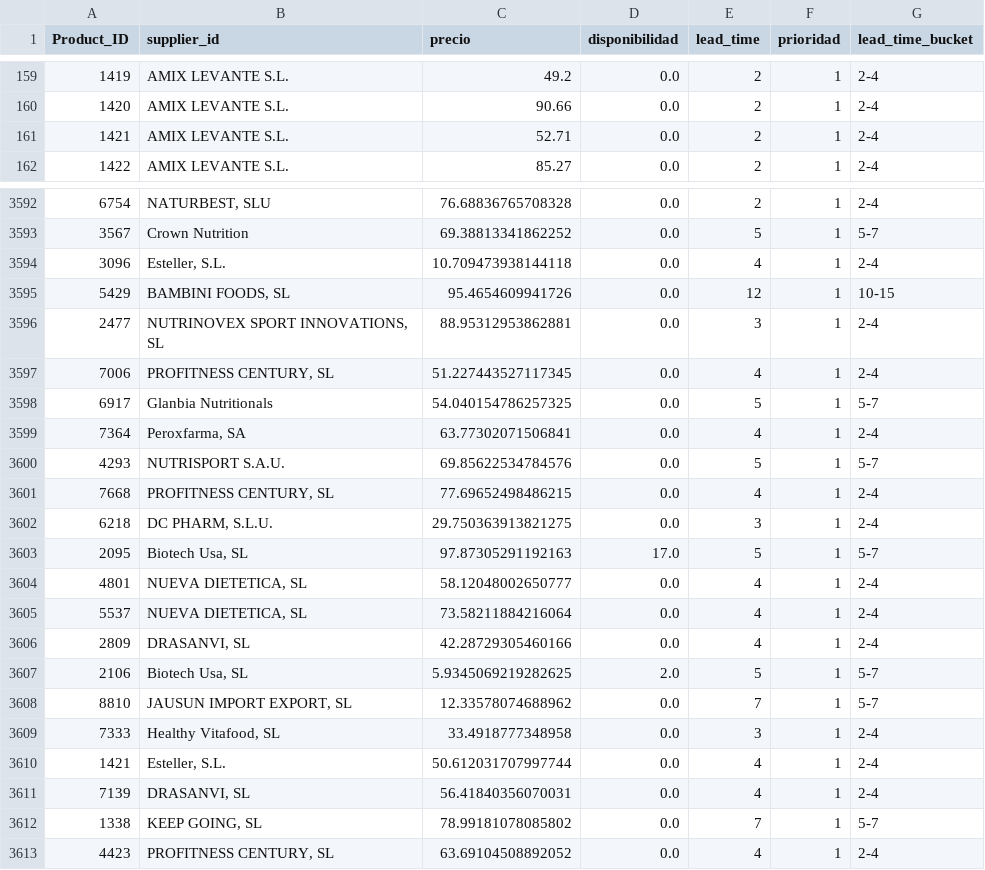
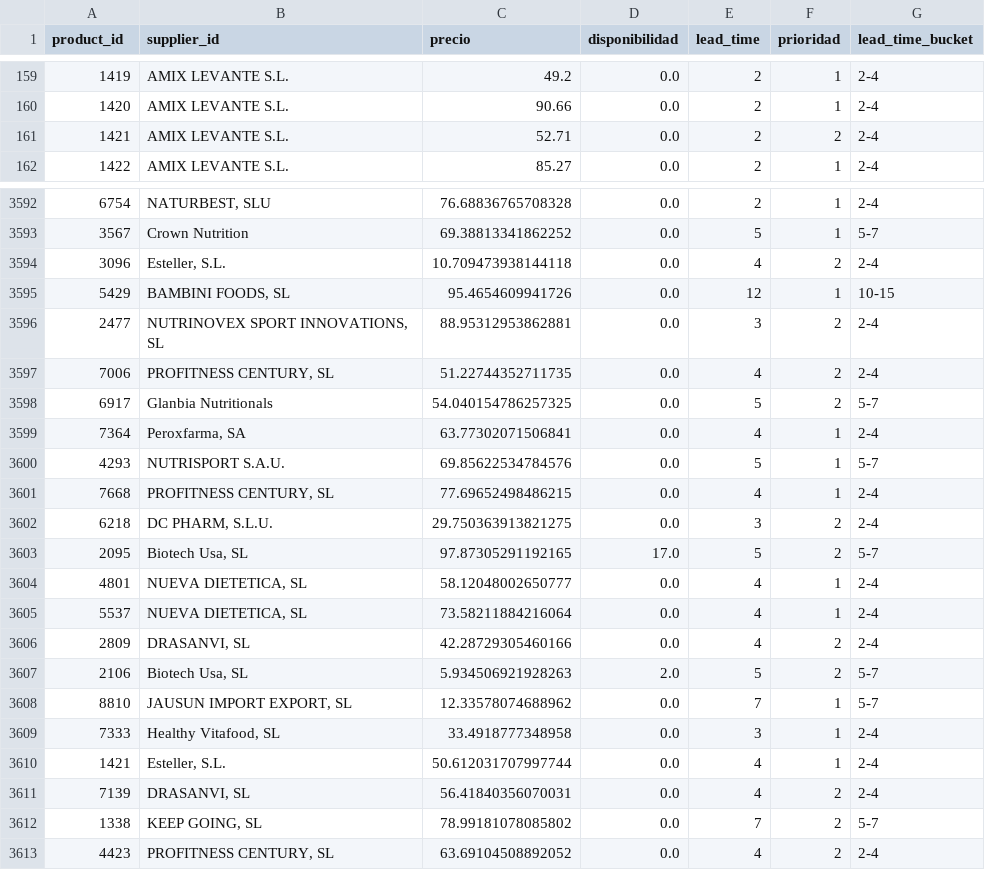
Before and after one commit to CrisRodFer/PFM2_Asistente_Compras_Inteligente, a CSV file: data/clean/supplier_catalog_multi.csv, drawn as a sheet; only a part is shown, gaps mark what is left out; the diff covers the shown part only.

```diff
--- a/data/clean/supplier_catalog_multi.csv
+++ b/data/clean/supplier_catalog_multi.csv
@@ -1 +1 @@
-Product_ID,supplier_id,precio,disponibilidad,lead_time,prioridad,lead_time_bucket
+product_id,supplier_id,precio,disponibilidad,lead_time,prioridad,lead_time_bucket
@@ -160,3 +160,3 @@
 1420,AMIX LEVANTE S.L.,90.66,0.0,2,1,2-4
-1421,AMIX LEVANTE S.L.,52.71,0.0,2,1,2-4
+1421,AMIX LEVANTE S.L.,52.71,0.0,2,2,2-4
 1422,AMIX LEVANTE S.L.,85.27,0.0,2,1,2-4
@@ -3593,7 +3593,7 @@
 3567,Crown Nutrition,69.38813341862252,0.0,5,1,5-7
-3096,"Esteller, S.L.",10.709473938144118,0.0,4,1,2-4
+3096,"Esteller, S.L.",10.709473938144118,0.0,4,2,2-4
 5429,"BAMBINI FOODS, SL",95.4654609941726,0.0,12,1,10-15
-2477,"NUTRINOVEX SPORT INNOVATIONS, SL",88.95312953862881,0.0,3,1,2-4
-7006,"PROFITNESS CENTURY, SL",51.227443527117345,0.0,4,1,2-4
-6917,Glanbia Nutritionals,54.040154786257325,0.0,5,1,5-7
+2477,"NUTRINOVEX SPORT INNOVATIONS, SL",88.95312953862881,0.0,3,2,2-4
+7006,"PROFITNESS CENTURY, SL",51.22744352711735,0.0,4,2,2-4
+6917,Glanbia Nutritionals,54.040154786257325,0.0,5,2,5-7
 7364,"Peroxfarma, SA",63.77302071506841,0.0,4,1,2-4
@@ -3601,8 +3601,8 @@
 7668,"PROFITNESS CENTURY, SL",77.69652498486215,0.0,4,1,2-4
-6218,"DC PHARM, S.L.U.",29.750363913821275,0.0,3,1,2-4
-2095,"Biotech Usa, SL",97.87305291192163,17.0,5,1,5-7
+6218,"DC PHARM, S.L.U.",29.750363913821275,0.0,3,2,2-4
+2095,"Biotech Usa, SL",97.87305291192165,17.0,5,2,5-7
 4801,"NUEVA DIETETICA, SL",58.12048002650777,0.0,4,1,2-4
 5537,"NUEVA DIETETICA, SL",73.58211884216064,0.0,4,1,2-4
-2809,"DRASANVI, SL",42.28729305460166,0.0,4,1,2-4
-2106,"Biotech Usa, SL",5.9345069219282625,2.0,5,1,5-7
+2809,"DRASANVI, SL",42.28729305460166,0.0,4,2,2-4
+2106,"Biotech Usa, SL",5.934506921928263,2.0,5,2,5-7
 8810,"JAUSUN IMPORT EXPORT, SL",12.33578074688962,0.0,7,1,5-7
@@ -3610,4 +3610,4 @@
 1421,"Esteller, S.L.",50.612031707997744,0.0,4,1,2-4
-7139,"DRASANVI, SL",56.41840356070031,0.0,4,1,2-4
-1338,"KEEP GOING, SL",78.99181078085802,0.0,7,1,5-7
-4423,"PROFITNESS CENTURY, SL",63.69104508892052,0.0,4,1,2-4
+7139,"DRASANVI, SL",56.41840356070031,0.0,4,2,2-4
+1338,"KEEP GOING, SL",78.99181078085802,0.0,7,2,5-7
+4423,"PROFITNESS CENTURY, SL",63.69104508892052,0.0,4,2,2-4
```
Also changed, not shown: 38 edited cells elsewhere in this file, 18 other files.
